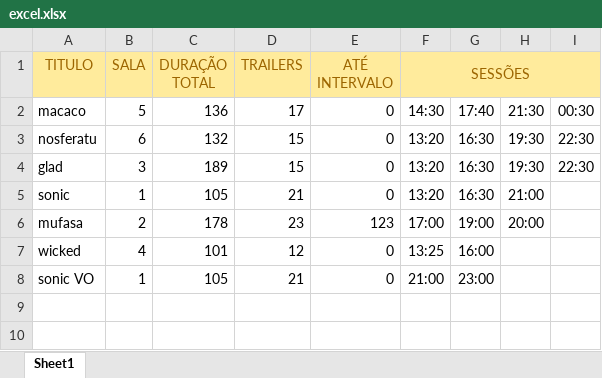
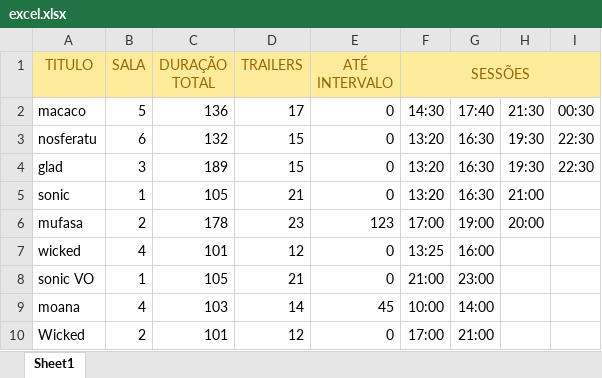
Before and after one commit to alt-Martelo/Excel_schedules, an Excel workbook: excel.xlsx, sheet Sheet1, drawn as a sheet; values as stored, in another font and other column widths than the file's, no borders; the diff names each change by its address in the sheet, - before the commit and + after, or states it on an @@ line.

Commit message:
final
está tudo agora a funcionar
se eu precisar de mais alguma modificação venho aqui buscar as alterações e ver se está tudo bem;
inclui pkg onde excel, tem basicamente o template, e o html file que dá return ao ficheiro com data

```diff
--- a/excel.xlsx (sheet Sheet1)
+++ b/excel.xlsx (sheet Sheet1)
+row 9: moana | 4 | 103 | 14 | 45 | 10:00 | 14:00
+row 10: Wicked | 2 | 101 | 12 | 0 | 17:00 | 21:00
```
Also changed, not shown: 2 other files.
